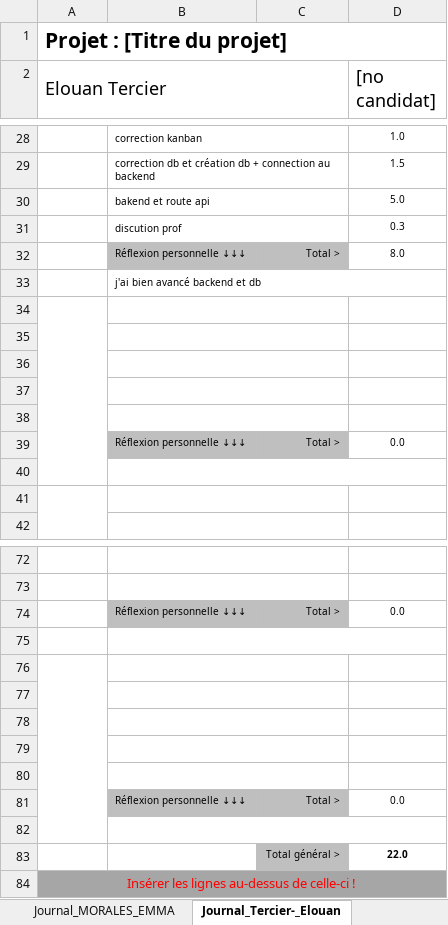
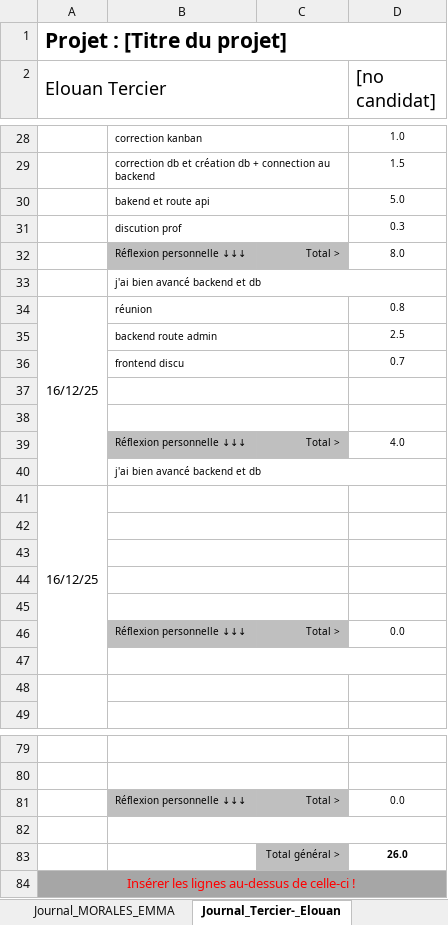
Before and after one commit to morales-emma-emf/projet-306-tercier-morales-bersier, an Excel workbook: documentation/3_1_Modele_Journal.xlsx, sheet Journal_Tercier-_Elouan, drawn as a sheet; only a part is shown, gaps mark what is left out; values as stored, in another font and other column widths than the file's, no borders; conditional formats not drawn; removed rows and columns are numbered as before the commit, all else as after; the diff names each change by its address in the sheet, - before the commit and + after, or states it on an @@ line.

Commit message:
dds

```diff
--- a/documentation/3_1_Modele_Journal.xlsx (sheet Journal_Tercier-_Elouan)
+++ b/documentation/3_1_Modele_Journal.xlsx (sheet Journal_Tercier-_Elouan)
+row 34: 16/12/25 | réunion |  | 0.8
+row 35:  | backend route admin |  | 2.5
+row 36:  | frontend discu |  | 0.7
-A34:A40 merged
+row 38: (empty)
+row 39:  | Réflexion personnelle ↓↓↓ | Total > | 4.0
+row 40:  | j'ai bien avancé backend et db
+row 41: 16/12/25
-A76:A82 merged
-B76:C76 merged
-row 83: (empty)
+row 83:  |  | Total général > | 26.0
-C83 fill: none
+C83 fill: #BFBFBF
-row 77: (empty)
-row 78: (empty)
-row 79: (empty)
-row 80: (empty)
-row 81:  | Réflexion personnelle ↓↓↓ | Total > | 0.0
-row 82: (empty)
-row 83:  |  | Total général > | 22.0
```
Also changed, not shown: sheet Journal_MORALES_EMMA, sheet Journal_BERSIER_NOE, formulas that keep their value.
